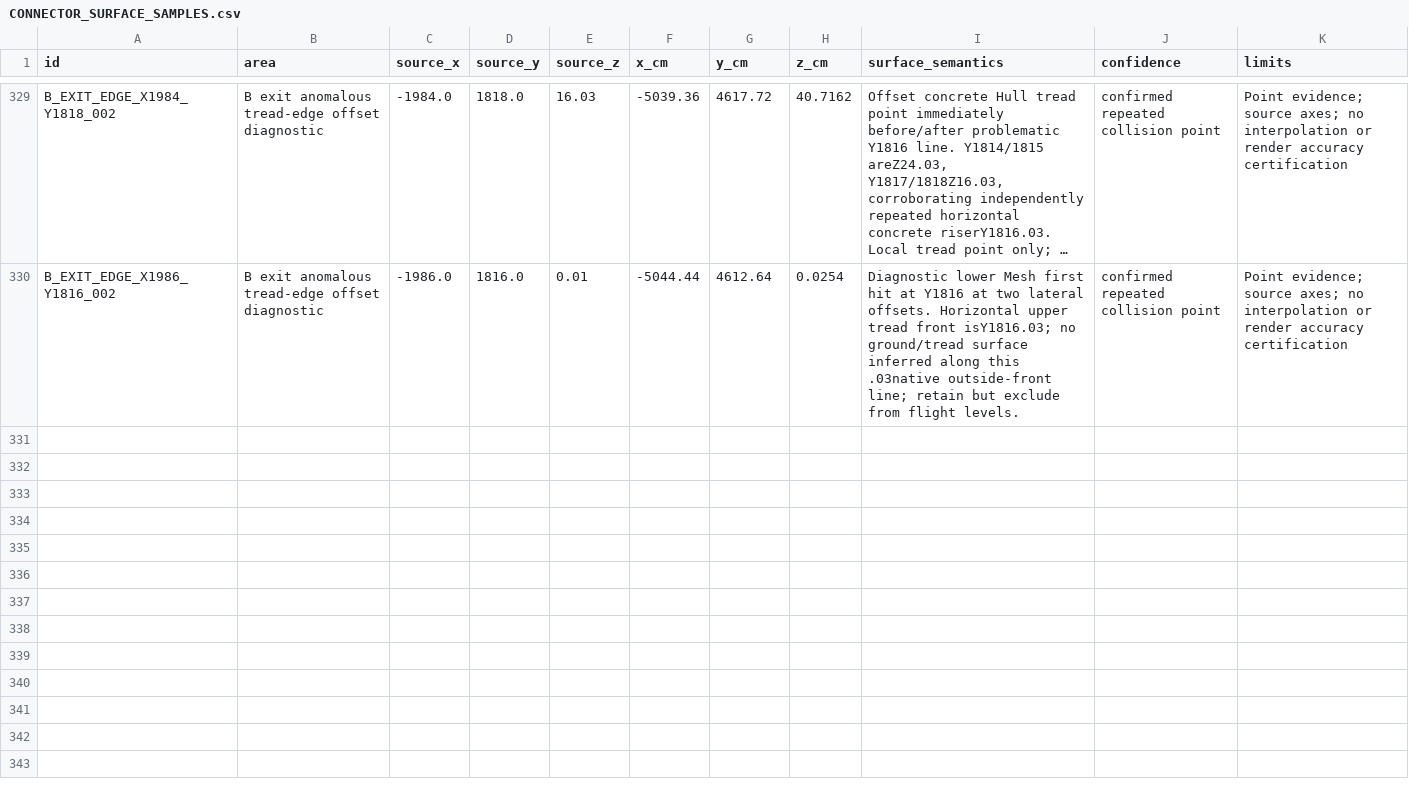
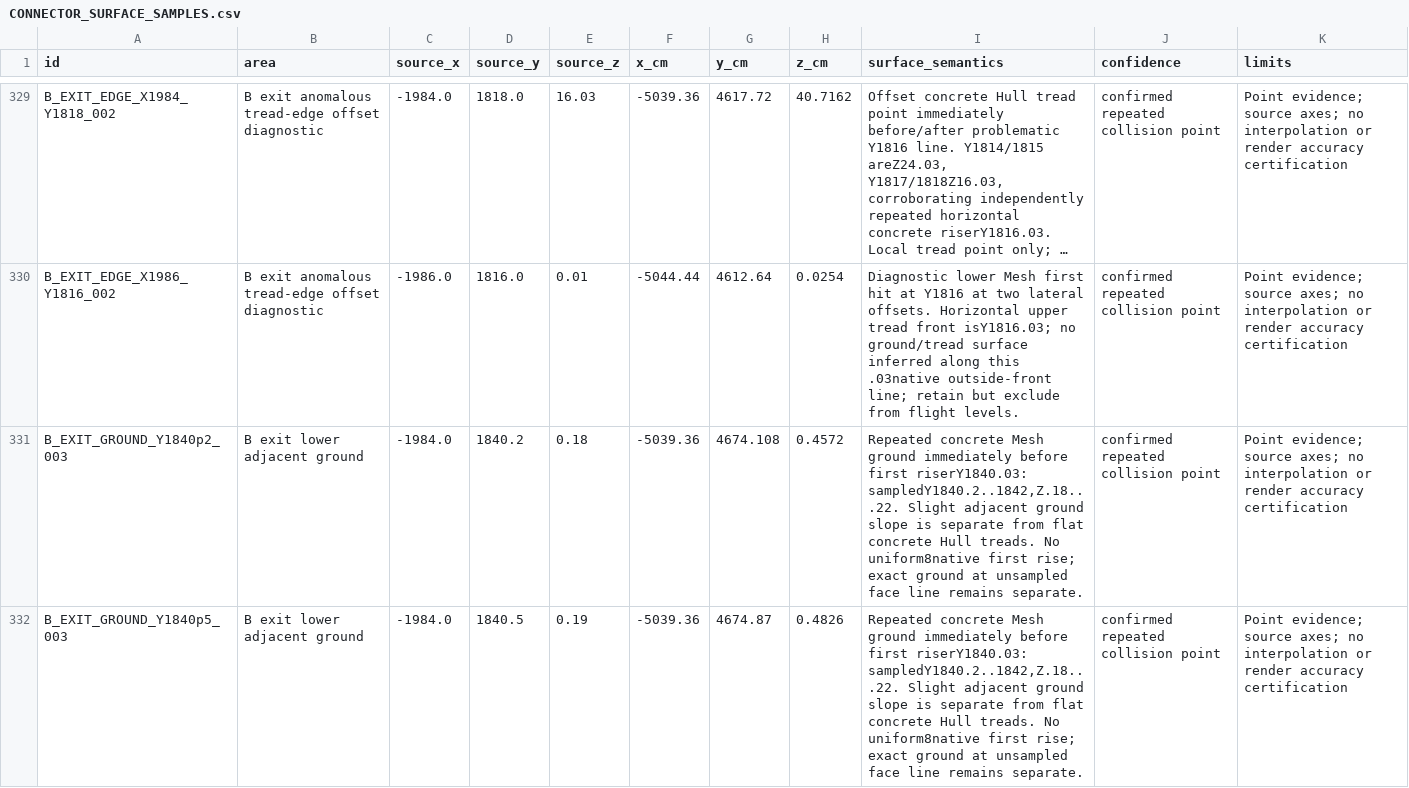
Before and after one commit to raiinman/FN_Dust2, a CSV file: reference/CONNECTOR_SURFACE_SAMPLES.csv, drawn as a sheet; only a part is shown, gaps mark what is left out; long unchanged cells end in …; the diff covers the shown part only; the diff names each change by its address in the sheet, - before the commit and + after, or states it on an @@ line.

```diff
--- a/reference/CONNECTOR_SURFACE_SAMPLES.csv
+++ b/reference/CONNECTOR_SURFACE_SAMPLES.csv
+row 331: B_EXIT_GROUND_Y1840p2_003 | B exit lower adjacent ground | -1984.0 | 1840.2 | 0.18 | -5039.36 | 4674.108 | 0.4572 | Repeated concrete Mesh ground immediately before first riserY1840.03: sampledY1840.2..1842,Z.18.. .22. Slight adjacent ground slope is separate from flat concrete Hull treads. No uniform8native first rise; exact ground at unsampled face line remains separate. | confirmed repeated collision point | Point evidence; source axes; no interpolation or render accuracy certification
+row 332: B_EXIT_GROUND_Y1840p5_003 | B exit lower adjacent ground | -1984.0 | 1840.5 | 0.19 | -5039.36 | 4674.87 | 0.4826 | Repeated concrete Mesh ground immediately before first riserY1840.03: sampledY1840.2..1842,Z.18.. .22. Slight adjacent ground slope is separate from flat concrete Hull treads. No uniform8native first rise; exact ground at unsampled face line remains separate. | confirmed repeated collision point | Point evidence; source axes; no interpolation or render accuracy certification
```
Also changed, not shown: 2 added rows elsewhere in this file, reference/MEASUREMENTS.csv, 11 other files.
